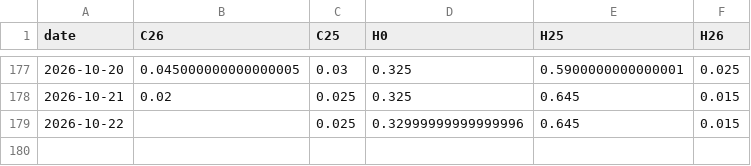
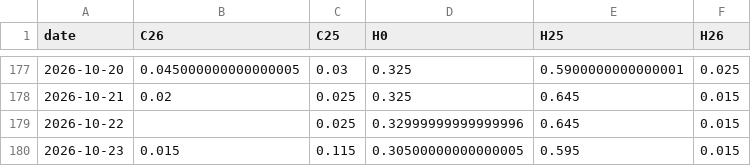
Before and after one commit to velourofficialdev/macro-data, a CSV file: data/fed/KXFEDDECISION-27MAR.csv, drawn as a sheet; only a part is shown, gaps mark what is left out; the diff names each change by its address in the sheet, - before the commit and + after, or states it on an @@ line.

```diff
--- a/data/fed/KXFEDDECISION-27MAR.csv
+++ b/data/fed/KXFEDDECISION-27MAR.csv
+row 180: 2026-10-23 | 0.015 | 0.115 | 0.30500000000000005 | 0.595 | 0.015
```
Also changed, not shown: data/YC_CN.csv, data/fed/KXFEDDECISION-26DEC.csv, 23 other files.
